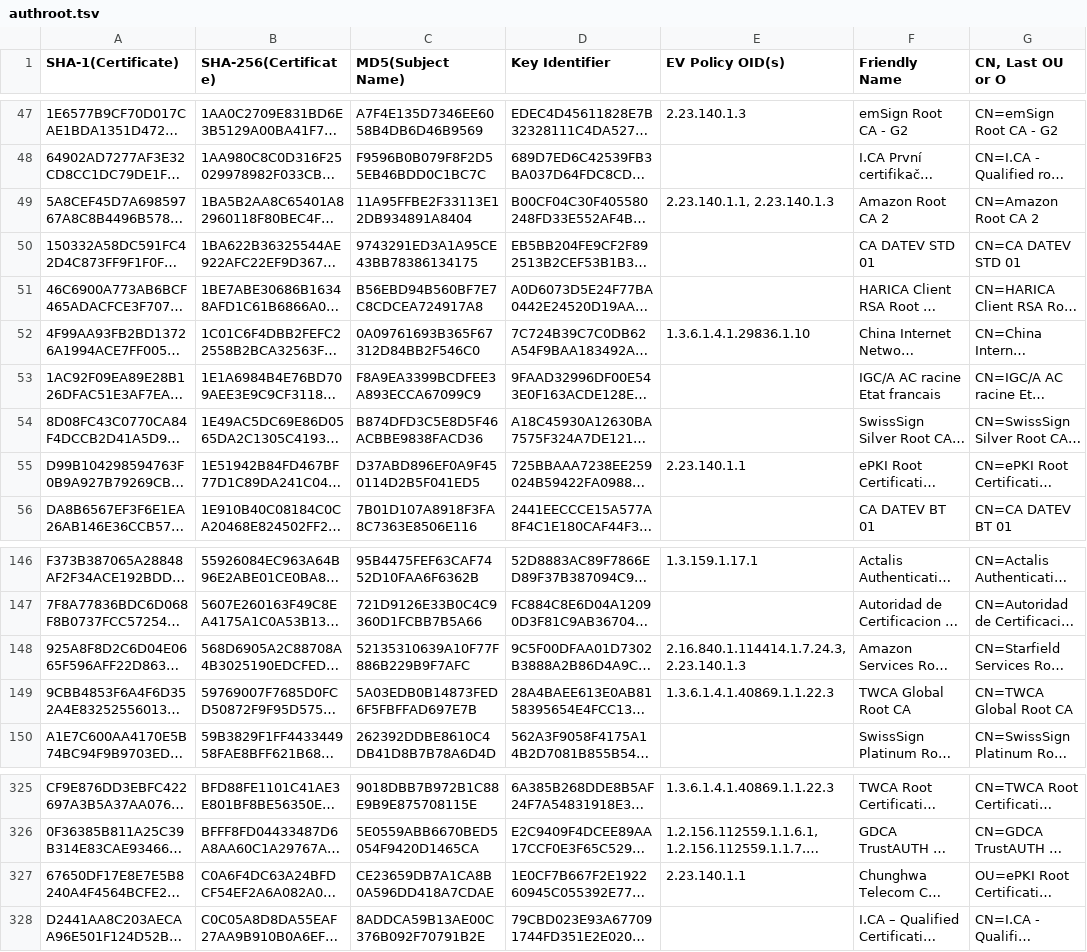
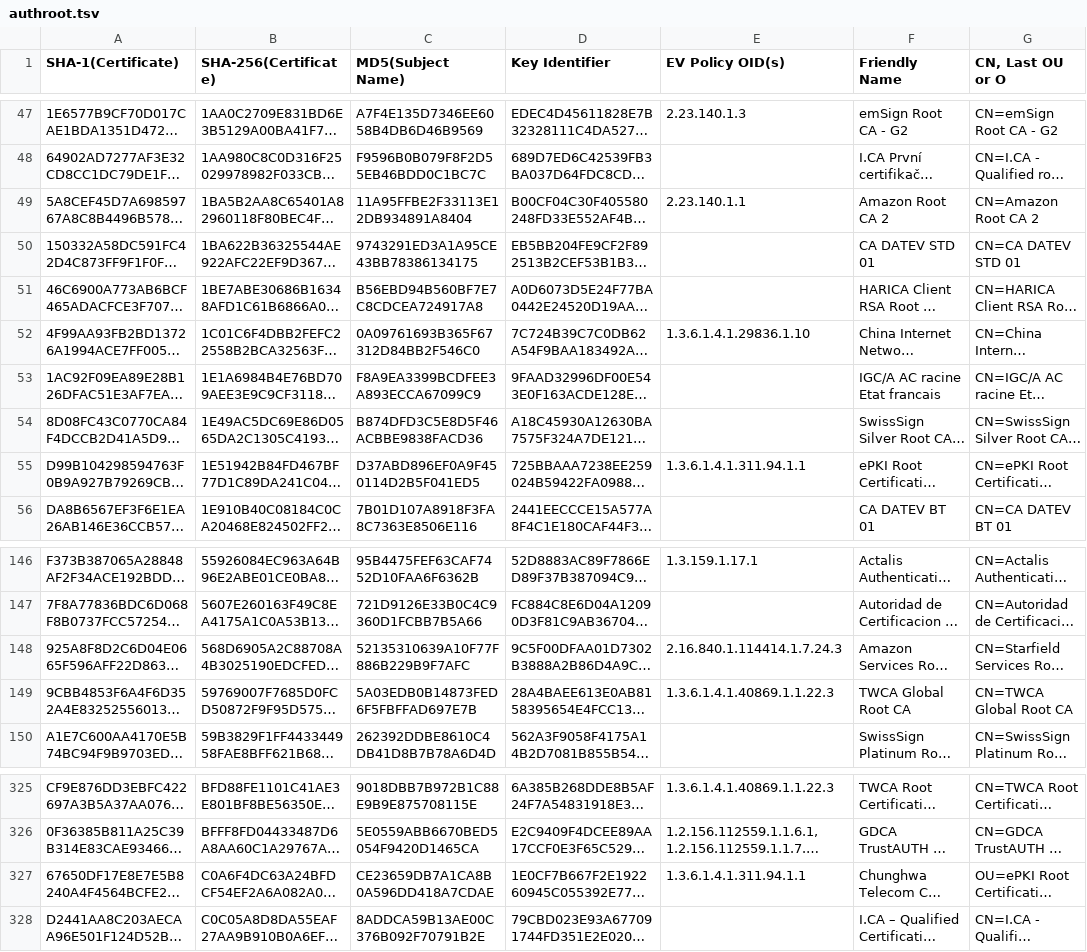
Before and after one commit to robstradling/authroot.stl, a TSV file: authroot.tsv, drawn as a sheet; only a part is shown, gaps mark what is left out; long unchanged cells end in …; the diff names each change by its address in the sheet, - before the commit and + after, or states it on an @@ line.

```diff
--- a/authroot.tsv
+++ b/authroot.tsv
-E49 (EV Policy OID(s)): 2.23.140.1.1, 2.23.140.1.3
+E49 (EV Policy OID(s)): 2.23.140.1.1
-E55 (EV Policy OID(s)): 2.23.140.1.1
+E55 (EV Policy OID(s)): 1.3.6.1.4.1.311.94.1.1
-E148 (EV Policy OID(s)): 2.16.840.1.114414.1.7.24.3, 2.23.140.1.3
+E148 (EV Policy OID(s)): 2.16.840.1.114414.1.7.24.3
-E327 (EV Policy OID(s)): 2.23.140.1.1
+E327 (EV Policy OID(s)): 1.3.6.1.4.1.311.94.1.1
```
Also changed, not shown: 2 other files.
